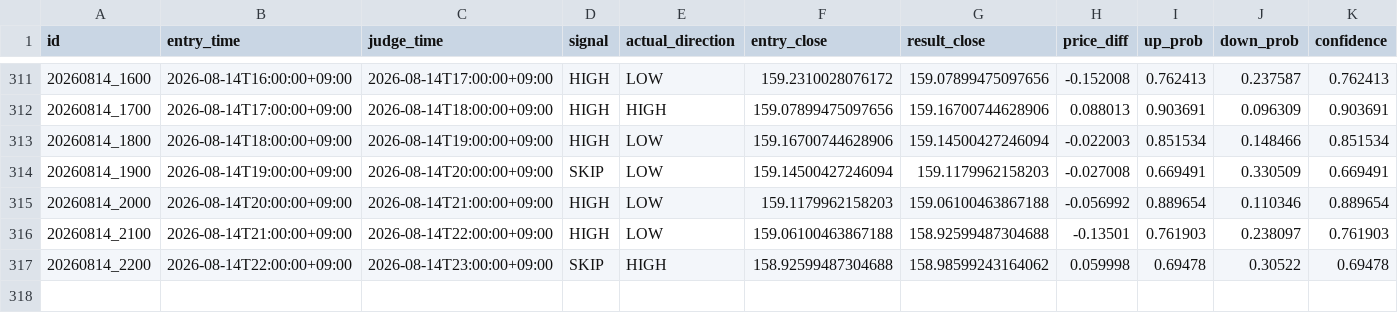
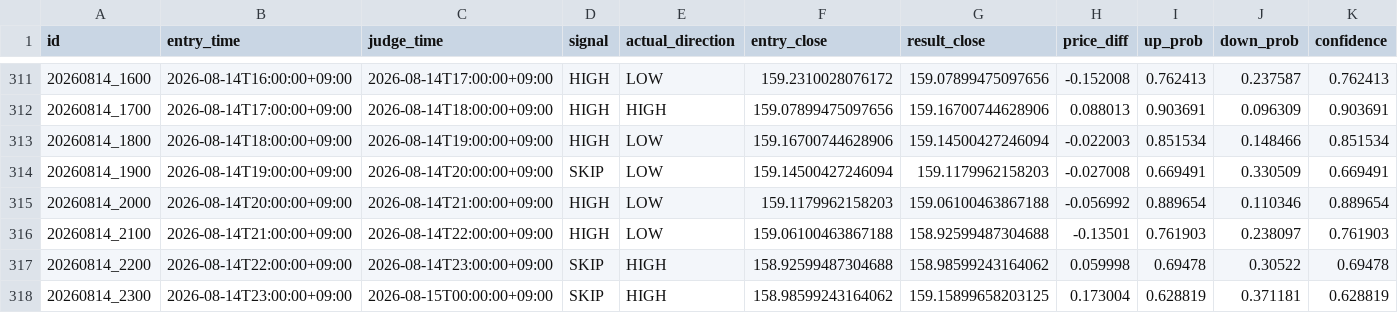
Before and after one commit to jv8gbf476b-ctrl/BO_AI_RUN, a CSV file: history.csv, drawn as a sheet; only a part is shown, gaps mark what is left out; rows hold the shown columns only; the diff names each change by its address in the sheet, - before the commit and + after, or states it on an @@ line.

```diff
--- a/history.csv
+++ b/history.csv
+row 318: 20260814_2300 | 2026-08-14T23:00:00+09:00 | 2026-08-15T00:00:00+09:00 | SKIP | HIGH | 158.98599243164062 | 159.15899658203125 | 0.173004 | 0.628819 | 0.371181 | 0.628819
```
Also changed, not shown: 1 other file.
